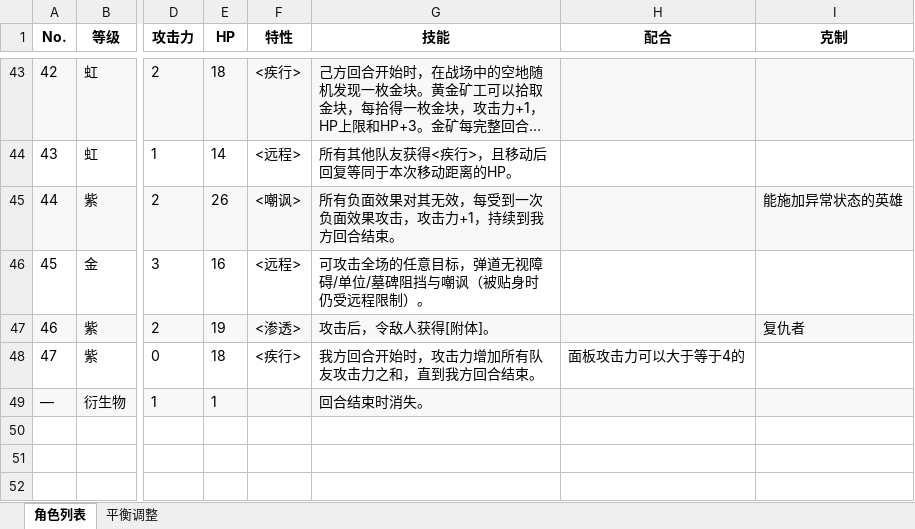
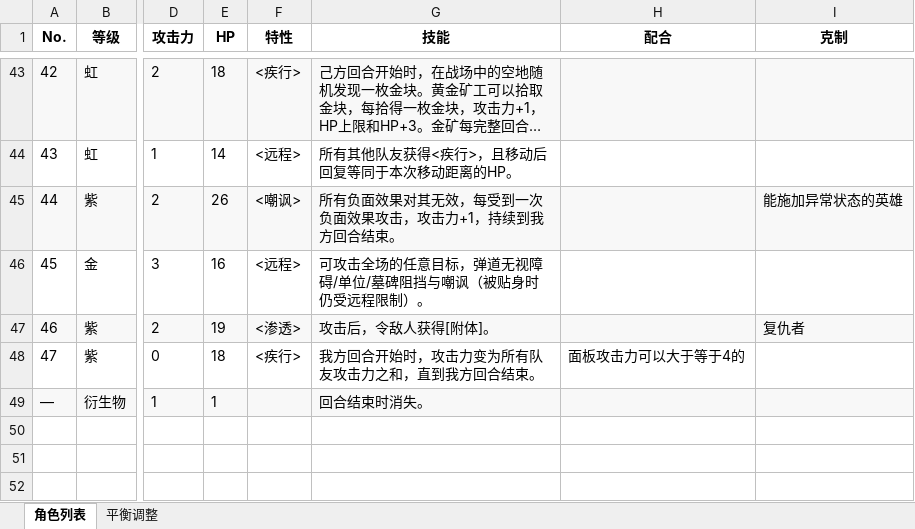
Before and after one commit to 2jbbzkn94c-arch/----, an Excel workbook: 英雄相关/角色列表.xlsx, sheet 角色列表, drawn as a sheet; only a part is shown, gaps mark what is left out; long unchanged cells end in …; values as stored, in another font and other column widths than the file's, no borders; the diff names each change by its address in the sheet, - before the commit and + after, or states it on an @@ line.

Commit message:
角色列表同步共鸣者新机制:技能描述'攻击力增加所有队友攻击力之和'改为'攻击力变为所有队友攻击力之和'(xlsx源+json产物)

```diff
--- a/英雄相关/角色列表.xlsx (sheet 角色列表)
+++ b/英雄相关/角色列表.xlsx (sheet 角色列表)
-G48 (技能): 我方回合开始时，攻击力增加所有队友攻击力之和，直到我方回合结束。
+G48 (技能): 我方回合开始时，攻击力变为所有队友攻击力之和，直到我方回合结束。
```
Also changed, not shown: 1 other file.
